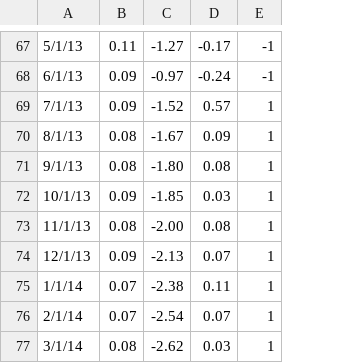
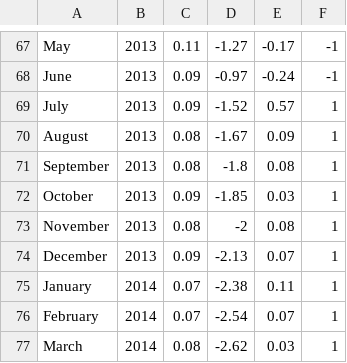
Before and after one commit to jgdenby/hawkwatchers, a CSV file: rates.csv, drawn as a sheet; only a part is shown, gaps mark what is left out; removed rows and columns are numbered as before the commit, all else as after; the diff covers the shown part only; the diff names each change by its address in the sheet, - before the commit and + after, or states it on an @@ line.

```diff
--- a/rates.csv
+++ b/rates.csv
-column A, rows 67-77: 5/1/13 | 6/1/13 | 7/1/13 | 8/1/13 | 9/1/13 | 10/1/13 | 11/1/13 | 12/1/13 | 1/1/14 | 2/1/14 | 3/1/14
+column A, rows 67-77: May | June | July | August | September | October | November | December | January | February | March
+column B, rows 67-77: 2013 | 2013 | 2013 | 2013 | 2013 | 2013 | 2013 | 2013 | 2014 | 2014 | 2014
-D71: -1.80
+D71: -1.8
-D73: -2.00
+D73: -2
```
Also changed, not shown: 1 added row, 1 removed row and 19 edited cells elsewhere in this file.
